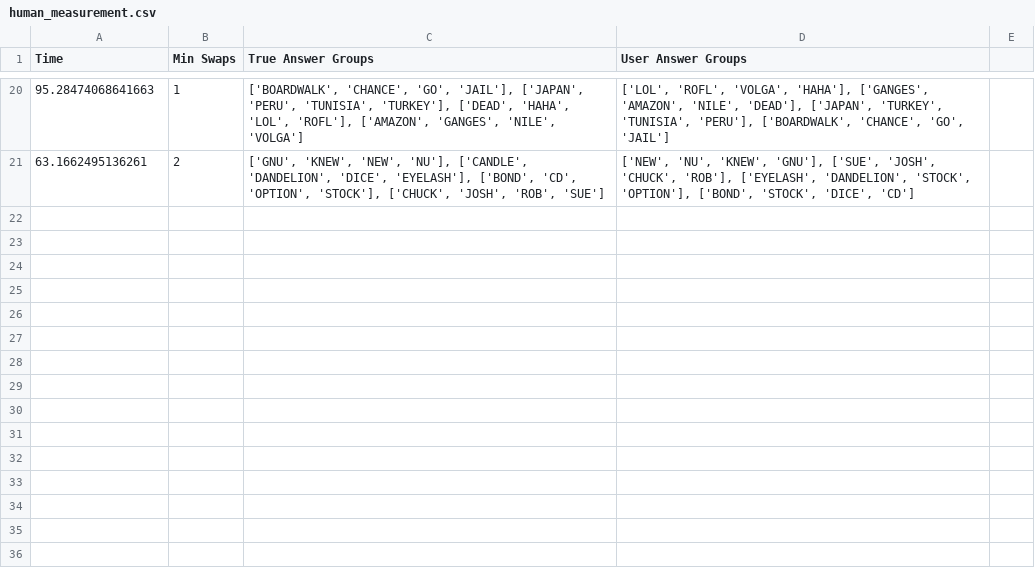
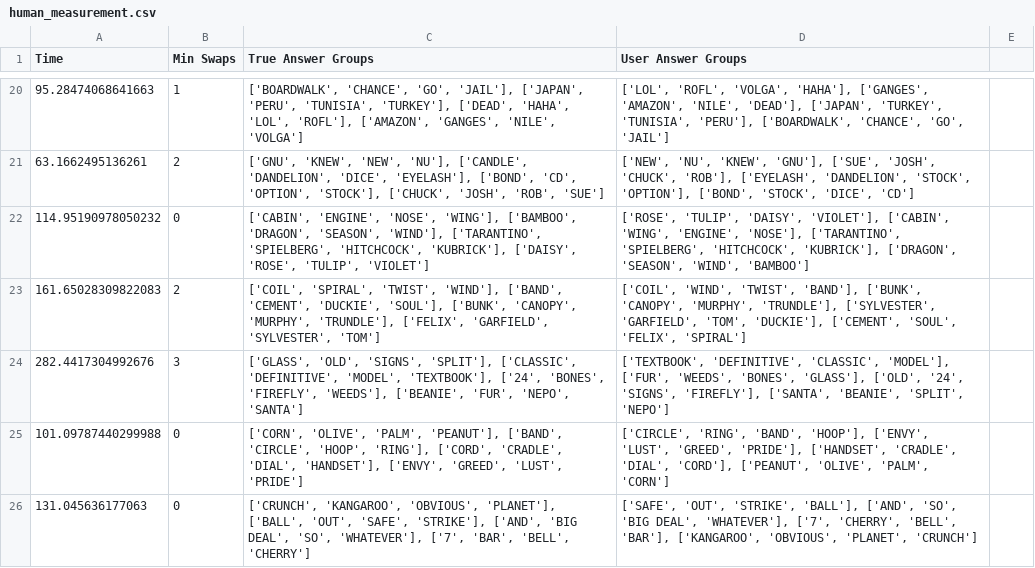
Before and after one commit to Kunritty/connections-solver, a CSV file: data/human_measurement.csv, drawn as a sheet; only a part is shown, gaps mark what is left out; the diff names each change by its address in the sheet, - before the commit and + after, or states it on an @@ line.

Commit message:
Added human data

```diff
--- a/data/human_measurement.csv
+++ b/data/human_measurement.csv
+row 22: 114.95190978050232 | 0 | ['CABIN', 'ENGINE', 'NOSE', 'WING'], ['BAMBOO', 'DRAGON', 'SEASON', 'WIND'], ['TARANTINO', 'SPIELBERG', 'HITCHCOCK', 'KUBRICK'], ['DAISY', 'ROSE', 'TULIP', 'VIOLET'] | ['ROSE', 'TULIP', 'DAISY', 'VIOLET'], ['CABIN', 'WING', 'ENGINE', 'NOSE'], ['TARANTINO', 'SPIELBERG', 'HITCHCOCK', 'KUBRICK'], ['DRAGON', 'SEASON', 'WIND', 'BAMBOO']
+row 23: 161.65028309822083 | 2 | ['COIL', 'SPIRAL', 'TWIST', 'WIND'], ['BAND', 'CEMENT', 'DUCKIE', 'SOUL'], ['BUNK', 'CANOPY', 'MURPHY', 'TRUNDLE'], ['FELIX', 'GARFIELD', 'SYLVESTER', 'TOM'] | ['COIL', 'WIND', 'TWIST', 'BAND'], ['BUNK', 'CANOPY', 'MURPHY', 'TRUNDLE'], ['SYLVESTER', 'GARFIELD', 'TOM', 'DUCKIE'], ['CEMENT', 'SOUL', 'FELIX', 'SPIRAL']
+row 24: 282.4417304992676 | 3 | ['GLASS', 'OLD', 'SIGNS', 'SPLIT'], ['CLASSIC', 'DEFINITIVE', 'MODEL', 'TEXTBOOK'], ['24', 'BONES', 'FIREFLY', 'WEEDS'], ['BEANIE', 'FUR', 'NEPO', 'SANTA'] | ['TEXTBOOK', 'DEFINITIVE', 'CLASSIC', 'MODEL'], ['FUR', 'WEEDS', 'BONES', 'GLASS'], ['OLD', '24', 'SIGNS', 'FIREFLY'], ['SANTA', 'BEANIE', 'SPLIT', 'NEPO']
+row 25: 101.09787440299988 | 0 | ['CORN', 'OLIVE', 'PALM', 'PEANUT'], ['BAND', 'CIRCLE', 'HOOP', 'RING'], ['CORD', 'CRADLE', 'DIAL', 'HANDSET'], ['ENVY', 'GREED', 'LUST', 'PRIDE'] | ['CIRCLE', 'RING', 'BAND', 'HOOP'], ['ENVY', 'LUST', 'GREED', 'PRIDE'], ['HANDSET', 'CRADLE', 'DIAL', 'CORD'], ['PEANUT', 'OLIVE', 'PALM', 'CORN']
+row 26: 131.045636177063 | 0 | ['CRUNCH', 'KANGAROO', 'OBVIOUS', 'PLANET'], ['BALL', 'OUT', 'SAFE', 'STRIKE'], ['AND', 'BIG DEAL', 'SO', 'WHATEVER'], ['7', 'BAR', 'BELL', 'CHERRY'] | ['SAFE', 'OUT', 'STRIKE', 'BALL'], ['AND', 'SO', 'BIG DEAL', 'WHATEVER'], ['7', 'CHERRY', 'BELL', 'BAR'], ['KANGAROO', 'OBVIOUS', 'PLANET', 'CRUNCH']
```
